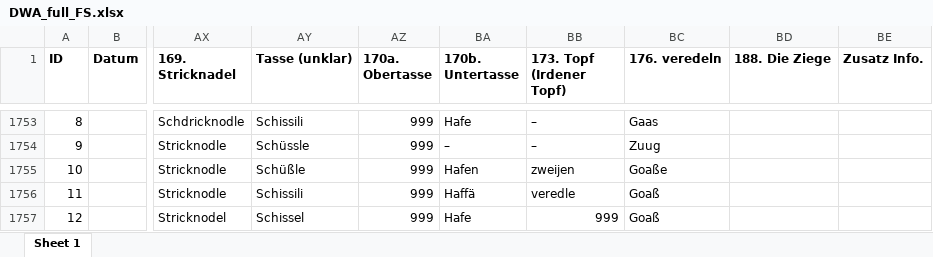
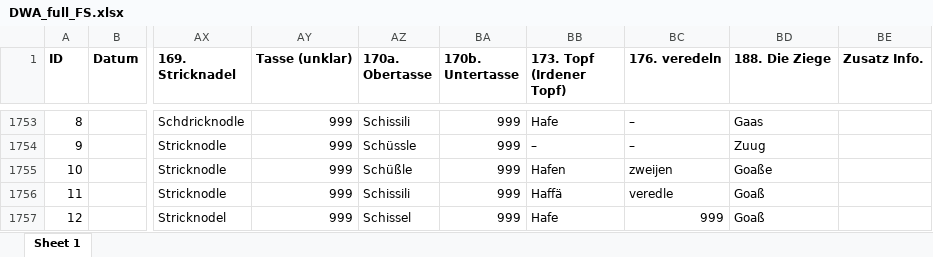
Before and after one commit to SchoenbergA/DWA, an Excel workbook: Data/DWA_full_FS.xlsx, sheet Sheet 1, drawn as a sheet; only a part is shown, gaps mark what is left out; values as stored, in another font and other column widths than the file's, no borders; the diff covers the shown part only; the diff names each change by its address in the sheet, - before the commit and + after, or states it on an @@ line.

```diff
--- a/Data/DWA_full_FS.xlsx (sheet Sheet 1)
+++ b/Data/DWA_full_FS.xlsx (sheet Sheet 1)
-AY1753 (Tasse (unklar)): Schissili
+AY1753 (Tasse (unklar)): 999
-AZ1753 (170a. Obertasse): 999
+AZ1753 (170a. Obertasse): Schissili
-BA1753 (170b. Untertasse): Hafe
+BA1753 (170b. Untertasse): 999
-BB1753 (173. Topf (Irdener Topf)): –
+BB1753 (173. Topf (Irdener Topf)): Hafe
-BC1753 (176. veredeln): Gaas
+BC1753 (176. veredeln): –
-BD1753 (188. Die Ziege): (empty)
+BD1753 (188. Die Ziege): Gaas
-AY1754 (Tasse (unklar)): Schüssle
+AY1754 (Tasse (unklar)): 999
-AZ1754 (170a. Obertasse): 999
+AZ1754 (170a. Obertasse): Schüssle
-BA1754 (170b. Untertasse): –
+BA1754 (170b. Untertasse): 999
-BC1754 (176. veredeln): Zuug
+BC1754 (176. veredeln): –
-BD1754 (188. Die Ziege): (empty)
+BD1754 (188. Die Ziege): Zuug
-AY1755 (Tasse (unklar)): Schüßle
+AY1755 (Tasse (unklar)): 999
-AZ1755 (170a. Obertasse): 999
+AZ1755 (170a. Obertasse): Schüßle
-BA1755 (170b. Untertasse): Hafen
+BA1755 (170b. Untertasse): 999
-BB1755 (173. Topf (Irdener Topf)): zweijen
+BB1755 (173. Topf (Irdener Topf)): Hafen
-BC1755 (176. veredeln): Goaße
+BC1755 (176. veredeln): zweijen
-BD1755 (188. Die Ziege): (empty)
+BD1755 (188. Die Ziege): Goaße
-AY1756 (Tasse (unklar)): Schissili
+AY1756 (Tasse (unklar)): 999
-AZ1756 (170a. Obertasse): 999
+AZ1756 (170a. Obertasse): Schissili
-BA1756 (170b. Untertasse): Haffä
+BA1756 (170b. Untertasse): 999
-BB1756 (173. Topf (Irdener Topf)): veredle
+BB1756 (173. Topf (Irdener Topf)): Haffä
-BC1756 (176. veredeln): Goaß
+BC1756 (176. veredeln): veredle
-BD1756:BD1757 (188. Die Ziege): (empty)
+BD1756:BD1757 (188. Die Ziege): Goaß
-AY1757 (Tasse (unklar)): Schissel
+AY1757 (Tasse (unklar)): 999
-AZ1757 (170a. Obertasse): 999
+AZ1757 (170a. Obertasse): Schissel
-BA1757 (170b. Untertasse): Hafe
+BA1757 (170b. Untertasse): 999
-BB1757 (173. Topf (Irdener Topf)): 999
+BB1757 (173. Topf (Irdener Topf)): Hafe
-BC1757 (176. veredeln): Goaß
+BC1757 (176. veredeln): 999
```
Also changed, not shown: 26 added rows, 26 removed rows and 130 edited cells elsewhere in this sheet.
